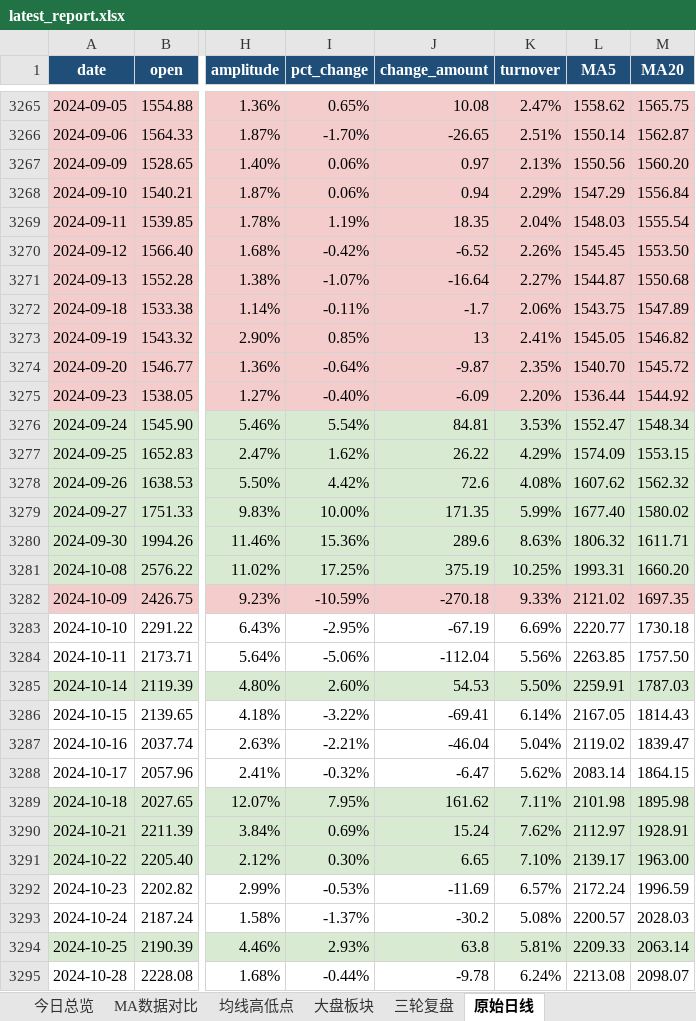
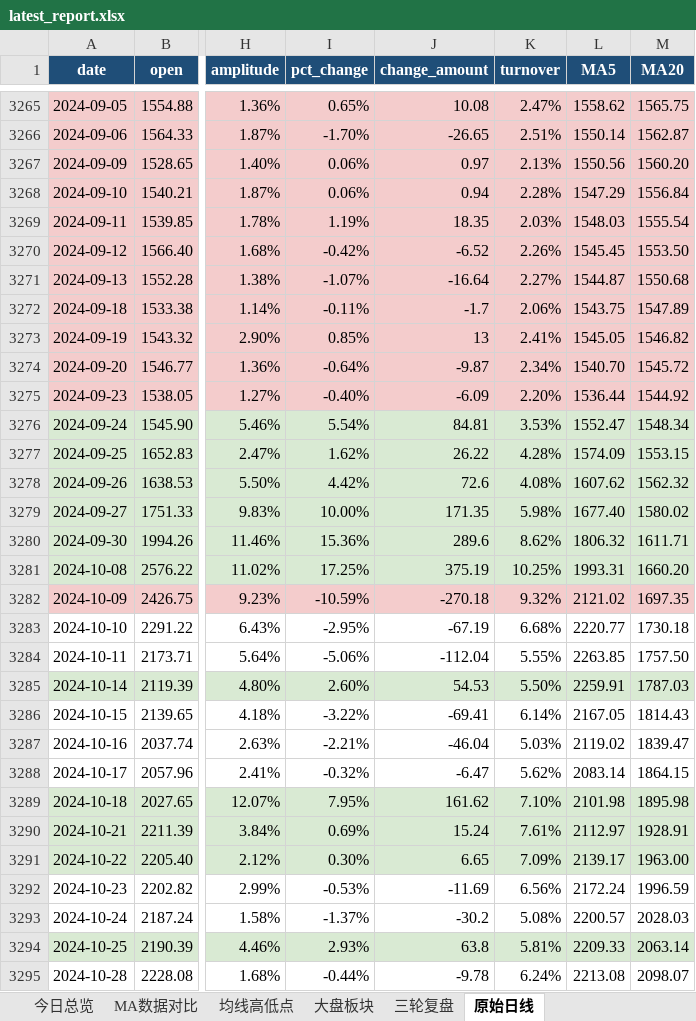
Before and after one commit to ghskb1949/a-share-dashboard, an Excel workbook: latest_report.xlsx, sheet 原始日线, drawn as a sheet; only a part is shown, gaps mark what is left out; values as stored, in another font and other column widths than the file's, no borders; the diff covers the shown part only; the diff names each change by its address in the sheet, - before the commit and + after, or states it on an @@ line.

```diff
--- a/latest_report.xlsx (sheet 原始日线)
+++ b/latest_report.xlsx (sheet 原始日线)
-K3268 (turnover): 2.29%
+K3268 (turnover): 2.28%
-K3269 (turnover): 2.04%
+K3269 (turnover): 2.03%
-K3274 (turnover): 2.35%
+K3274 (turnover): 2.34%
-K3277 (turnover): 4.29%
+K3277 (turnover): 4.28%
-K3279 (turnover): 5.99%
+K3279 (turnover): 5.98%
-K3280 (turnover): 8.63%
+K3280 (turnover): 8.62%
-K3282 (turnover): 9.33%
+K3282 (turnover): 9.32%
-K3283 (turnover): 6.69%
+K3283 (turnover): 6.68%
-K3284 (turnover): 5.56%
+K3284 (turnover): 5.55%
-K3287 (turnover): 5.04%
+K3287 (turnover): 5.03%
-K3289 (turnover): 7.11%
+K3289 (turnover): 7.10%
-K3290 (turnover): 7.62%
+K3290 (turnover): 7.61%
-K3291 (turnover): 7.10%
+K3291 (turnover): 7.09%
-K3292 (turnover): 6.57%
+K3292 (turnover): 6.56%
```
Also changed, not shown: 114 edited cells elsewhere in this sheet, 3 other files.
